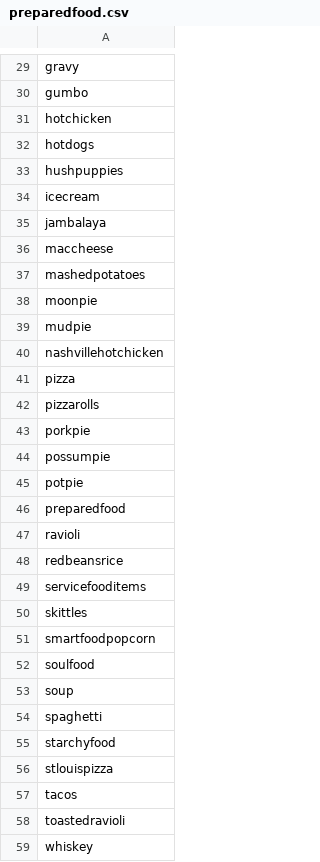
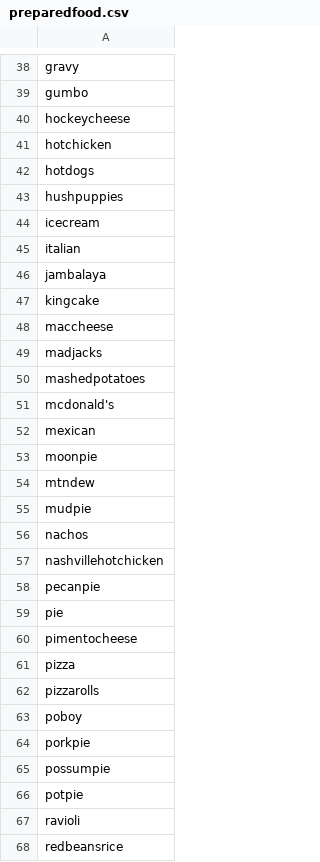
Before and after one commit to cfcooper/Delta-Food-Identity, a CSV file: rawdata/preparedfood.csv, drawn as a sheet; only a part is shown, gaps mark what is left out; the shorter side is filled out with more unchanged rows; the diff covers the shown part only; the diff names each change by its address in the sheet, - before the commit and + after, or states it on an @@ line.

```diff
--- a/rawdata/preparedfood.csv
+++ b/rawdata/preparedfood.csv
+row 40: hockeycheese
+row 45: italian
+row 47: kingcake
+row 49: madjacks
+row 51: mcdonald's
+row 52: mexican
+row 54: mtndew
+row 56: nachos
+row 58: pecanpie
+row 59: pie
+row 60: pimentocheese
+row 63: poboy
-row 46: preparedfood
+row 1: preparedfood
```
Also changed, not shown: 24 added rows, 1 removed row and 1 moved row elsewhere in this file, cleaneddata/deltacurrent.csv, cleaneddata/statesummary.csv, 4 other files.
